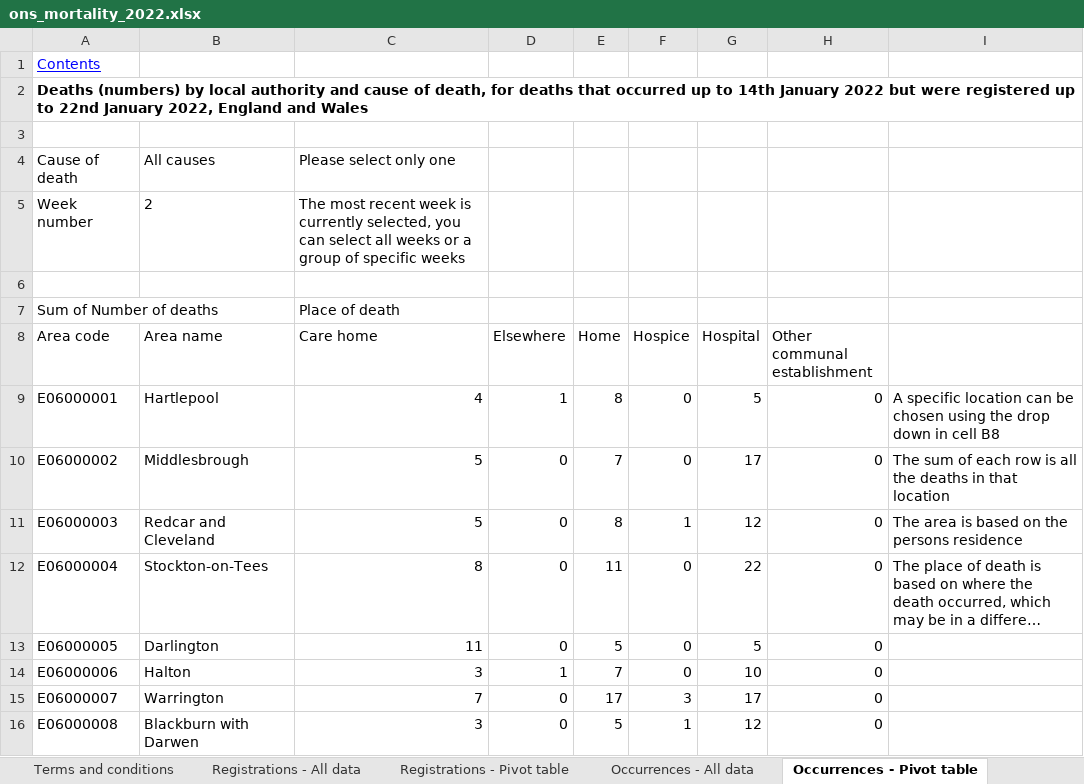
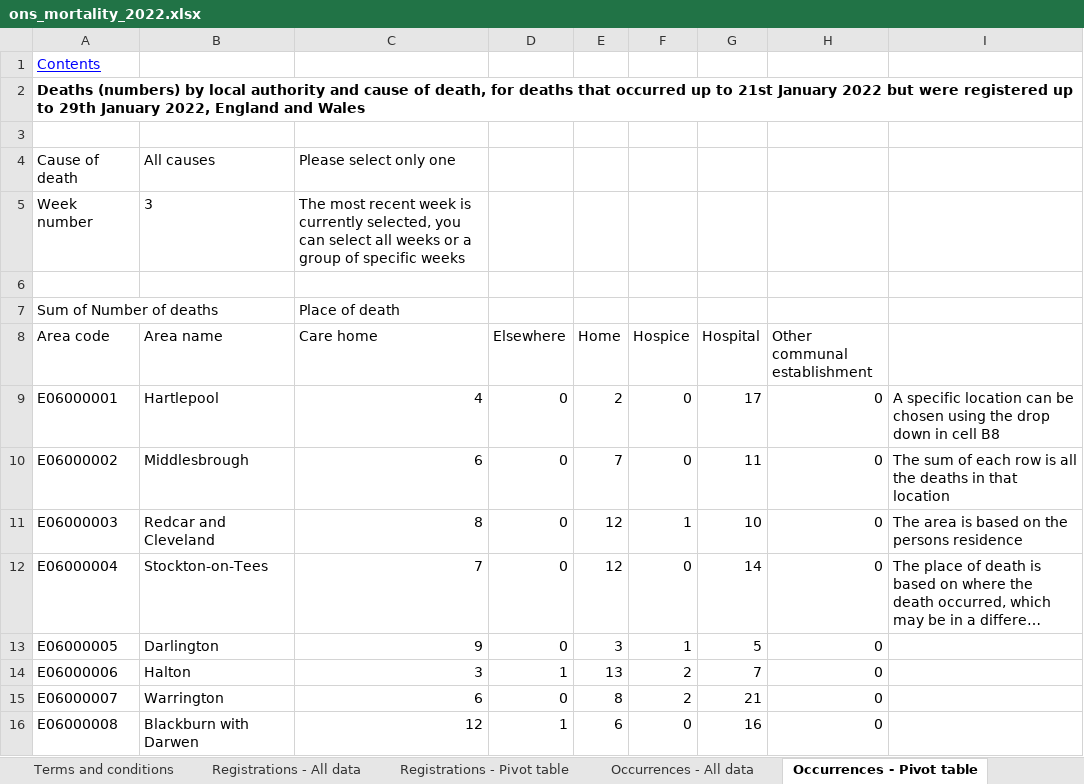
Before and after one commit to psychty/wsx_covid_public_mobile_site, an Excel workbook: Source_files/ons_mortality_2022.xlsx, sheet Occurrences - Pivot table, drawn as a sheet; only a part is shown; long unchanged cells end in …; values as stored, in another font and other column widths than the file's, no borders; the diff covers the shown part only; the diff names each change by its address in the sheet, - before the commit and + after, or states it on an @@ line.

```diff
--- a/Source_files/ons_mortality_2022.xlsx (sheet Occurrences - Pivot table)
+++ b/Source_files/ons_mortality_2022.xlsx (sheet Occurrences - Pivot table)
-A2 (Area code): …up to 14th January 2022 but were registered up to 22nd January 2022,…
+A2 (Area code): …up to 21st January 2022 but were registered up to 29th January 2022,…
-B5 (Area name): 2
+B5 (Area name): 3
-D9 (Elsewhere): 1
+D9 (Elsewhere): 0
-E9 (Home): 8
+E9 (Home): 2
-G9 (Hospital): 5
+G9 (Hospital): 17
-C10 (Care home): 5
+C10 (Care home): 6
-G10 (Hospital): 17
+G10 (Hospital): 11
-C11 (Care home): 5
+C11 (Care home): 8
-E11 (Home): 8
+E11 (Home): 12
-G11 (Hospital): 12
+G11 (Hospital): 10
-C12 (Care home): 8
+C12 (Care home): 7
-E12 (Home): 11
+E12 (Home): 12
-G12 (Hospital): 22
+G12 (Hospital): 14
-C13 (Care home): 11
+C13 (Care home): 9
-E13 (Home): 5
+E13 (Home): 3
-F13 (Hospice): 0
+F13 (Hospice): 1
-E14 (Home): 7
+E14 (Home): 13
-F14 (Hospice): 0
+F14 (Hospice): 2
-G14 (Hospital): 10
+G14 (Hospital): 7
-C15 (Care home): 7
+C15 (Care home): 6
-E15 (Home): 17
+E15 (Home): 8
-F15 (Hospice): 3
+F15 (Hospice): 2
-G15 (Hospital): 17
+G15 (Hospital): 21
-C16 (Care home): 3
+C16 (Care home): 12
-D16 (Elsewhere): 0
+D16 (Elsewhere): 1
-E16 (Home): 5
+E16 (Home): 6
-F16 (Hospice): 1
+F16 (Hospice): 0
-G16 (Hospital): 12
+G16 (Hospital): 16
```
Also changed, not shown: 1242 edited cells elsewhere in this sheet, sheet Occurrences - All data, sheet Registrations - All data, sheet Registrations - Pivot table, sheet Information, 22 other files.
